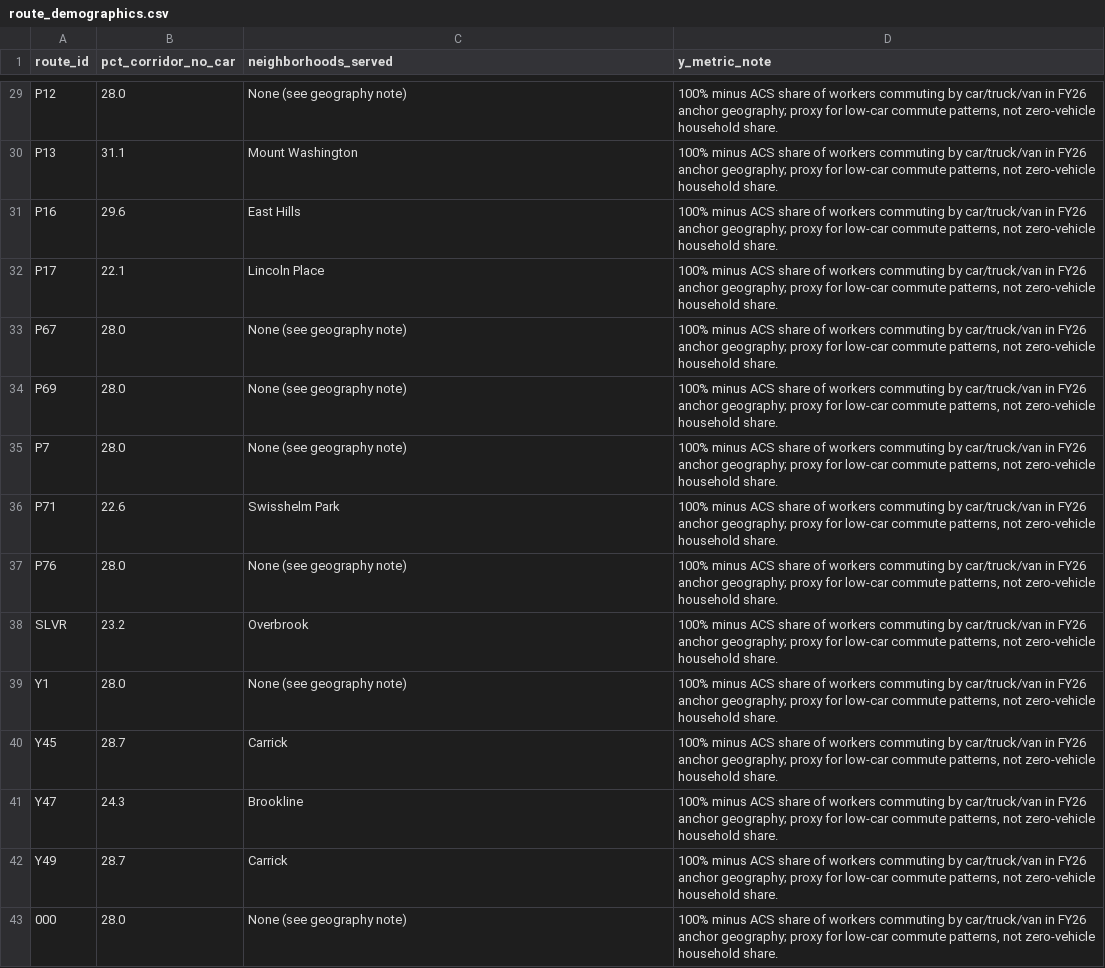
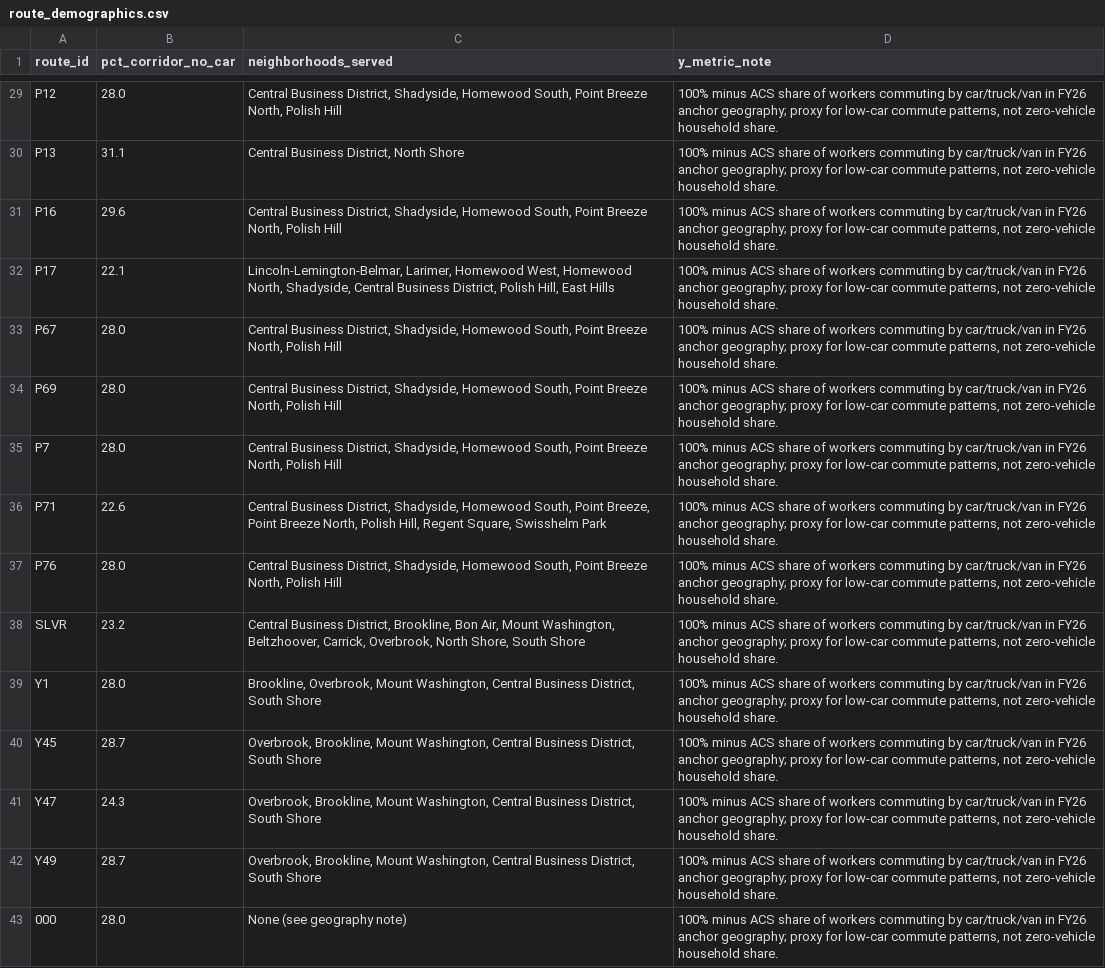
Before and after one commit to jenniemwei/pitt-data-story, a CSV file: data/route_demographics.csv, drawn as a sheet; only a part is shown, gaps mark what is left out; the diff covers the shown part only; the diff names each change by its address in the sheet, - before the commit and + after, or states it on an @@ line.

```diff
--- a/data/route_demographics.csv
+++ b/data/route_demographics.csv
-C29 (neighborhoods_served): None (see geography note)
+C29 (neighborhoods_served): Central Business District, Shadyside, Homewood South, Point Breeze North, Polish Hill
-C30 (neighborhoods_served): Mount Washington
+C30 (neighborhoods_served): Central Business District, North Shore
-C31 (neighborhoods_served): East Hills
+C31 (neighborhoods_served): Central Business District, Shadyside, Homewood South, Point Breeze North, Polish Hill
-C32 (neighborhoods_served): Lincoln Place
+C32 (neighborhoods_served): Lincoln-Lemington-Belmar, Larimer, Homewood West, Homewood North, Shadyside, Central Business District, Polish Hill, East Hills
-C33:C35 (neighborhoods_served): None (see geography note)
+C33:C35 (neighborhoods_served): Central Business District, Shadyside, Homewood South, Point Breeze North, Polish Hill
-C36 (neighborhoods_served): Swisshelm Park
+C36 (neighborhoods_served): Central Business District, Shadyside, Homewood South, Point Breeze, Point Breeze North, Polish Hill, Regent Square, Swisshelm Park
-C37 (neighborhoods_served): None (see geography note)
+C37 (neighborhoods_served): Central Business District, Shadyside, Homewood South, Point Breeze North, Polish Hill
-C38 (neighborhoods_served): Overbrook
+C38 (neighborhoods_served): Central Business District, Brookline, Bon Air, Mount Washington, Beltzhoover, Carrick, Overbrook, North Shore, South Shore
-C39 (neighborhoods_served): None (see geography note)
+C39 (neighborhoods_served): Brookline, Overbrook, Mount Washington, Central Business District, South Shore
-C40 (neighborhoods_served): Carrick
+C40 (neighborhoods_served): Overbrook, Brookline, Mount Washington, Central Business District, South Shore
-C41 (neighborhoods_served): Brookline
+C41 (neighborhoods_served): Overbrook, Brookline, Mount Washington, Central Business District, South Shore
-C42 (neighborhoods_served): Carrick
+C42 (neighborhoods_served): Overbrook, Brookline, Mount Washington, Central Business District, South Shore
```
Also changed, not shown: 79 edited cells elsewhere in this file, data/fy2026_eliminated_route_findings.csv, data/fy2026_reduced_route_findings.csv, 31 other files.
